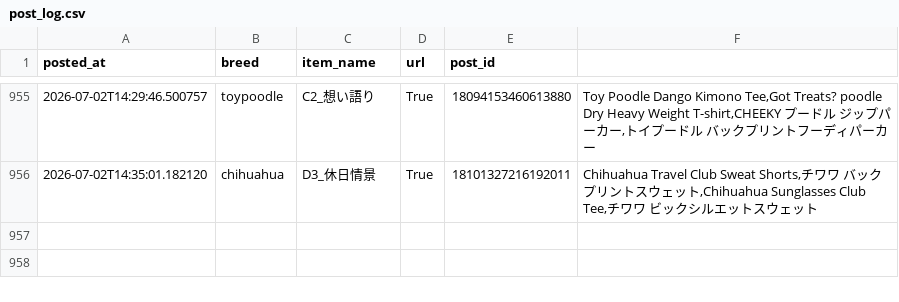
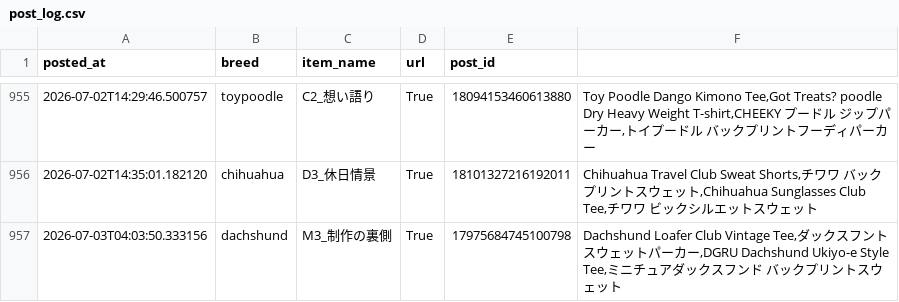
Before and after one commit to takaso123so/dgru-threads, a CSV file: logs/post_log.csv, drawn as a sheet; only a part is shown, gaps mark what is left out; the diff names each change by its address in the sheet, - before the commit and + after, or states it on an @@ line.

```diff
--- a/logs/post_log.csv
+++ b/logs/post_log.csv
+row 957: 2026-07-03T04:03:50.333156 | dachshund | M3_制作の裏側 | True | 17975684745100798 | Dachshund Loafer Club Vintage Tee,ダックスフント スウェットパーカー,DGRU Dachshund Ukiyo-e Style Tee,ミニチュアダックスフンド バックプリントスウェット
```
